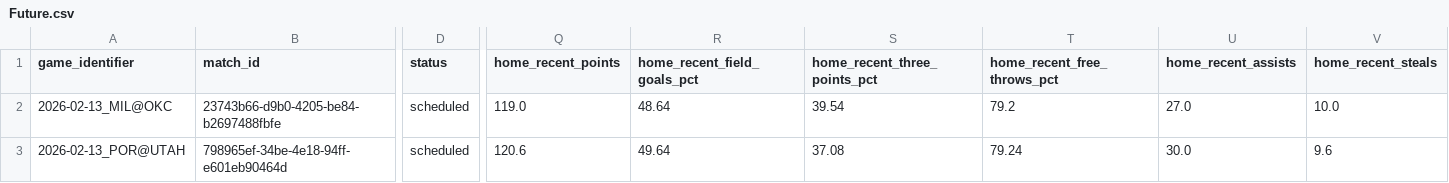
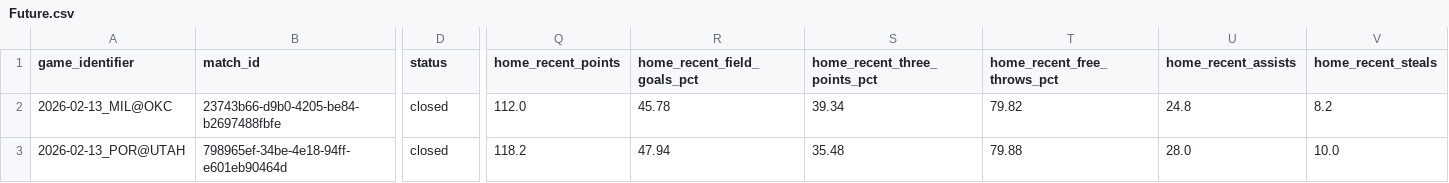
Before and after one commit to iampreetdave-work/basketball-NBA, a CSV file: Future.csv, drawn as a sheet; only a part is shown, gaps mark what is left out; the diff covers the shown part only; the diff names each change by its address in the sheet, - before the commit and + after, or states it on an @@ line.

```diff
--- a/Future.csv
+++ b/Future.csv
-D2:D3 (status): scheduled
+D2:D3 (status): closed
-Q2 (home_recent_points): 119.0
+Q2 (home_recent_points): 112.0
-R2 (home_recent_field_goals_pct): 48.64
+R2 (home_recent_field_goals_pct): 45.78
-S2 (home_recent_three_points_pct): 39.54
+S2 (home_recent_three_points_pct): 39.34
-T2 (home_recent_free_throws_pct): 79.2
+T2 (home_recent_free_throws_pct): 79.82
-U2 (home_recent_assists): 27.0
+U2 (home_recent_assists): 24.8
-V2 (home_recent_steals): 10.0
+V2 (home_recent_steals): 8.2
-Q3 (home_recent_points): 120.6
+Q3 (home_recent_points): 118.2
-R3 (home_recent_field_goals_pct): 49.64
+R3 (home_recent_field_goals_pct): 47.94
-S3 (home_recent_three_points_pct): 37.08
+S3 (home_recent_three_points_pct): 35.48
-T3 (home_recent_free_throws_pct): 79.24
+T3 (home_recent_free_throws_pct): 79.88
-U3 (home_recent_assists): 30.0
+U3 (home_recent_assists): 28.0
-V3 (home_recent_steals): 9.6
+V3 (home_recent_steals): 10.0
```
Also changed, not shown: 87 edited cells elsewhere in this file, NBA_PREDICTIONS_ML.csv, nba_prematch_features.csv.
